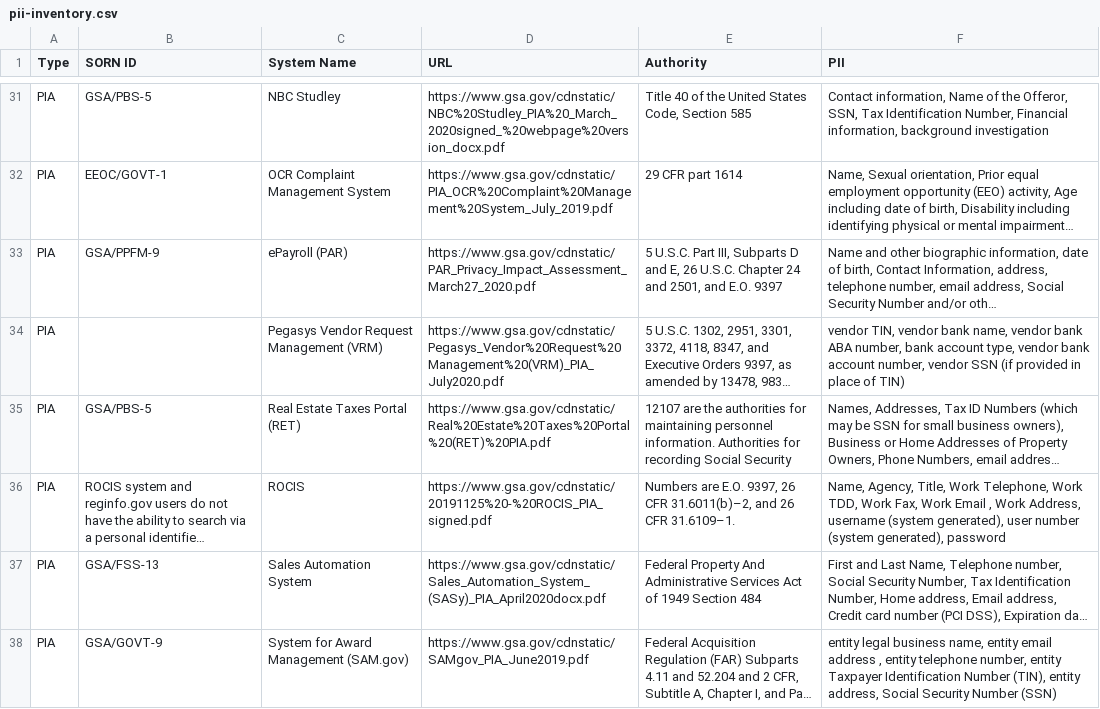
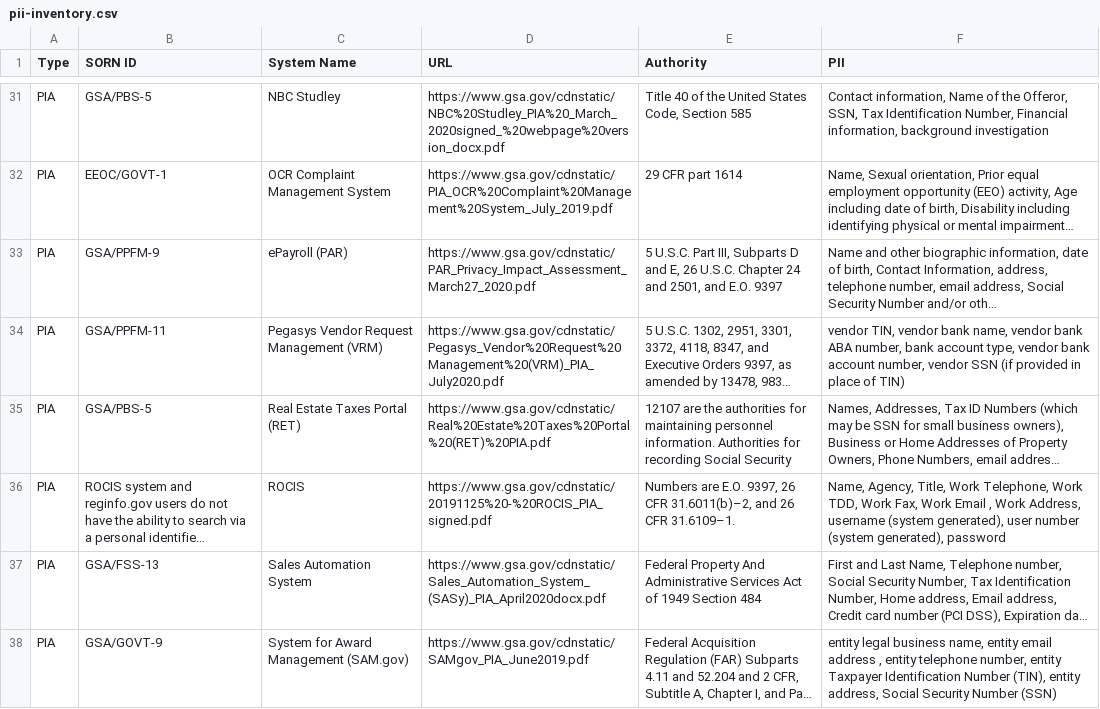
Before and after one commit to 18F/privacy-dashboard, a CSV file: _data/pii-inventory.csv, drawn as a sheet; only a part is shown, gaps mark what is left out; long unchanged cells end in …; the diff names each change by its address in the sheet, - before the commit and + after, or states it on an @@ line.

Commit message:
publish data on 2020-08-20

```diff
--- a/_data/pii-inventory.csv
+++ b/_data/pii-inventory.csv
-B34 (SORN ID): (empty)
+B34 (SORN ID): GSA/PPFM-11
```
